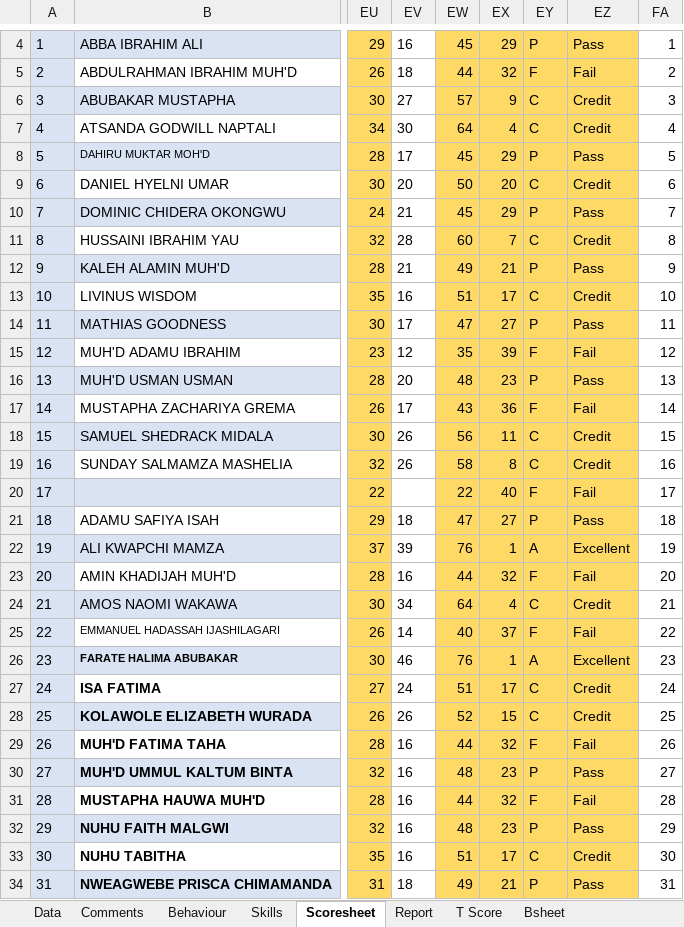
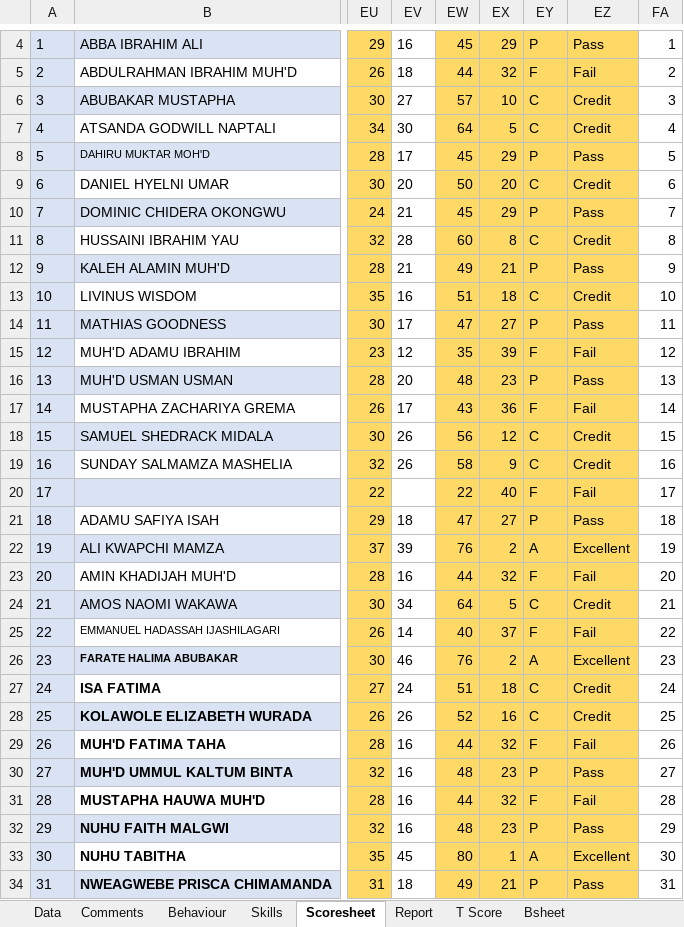
Before and after one commit to kobicdroid/RubyPortal, an Excel workbook: Report JSS 1G.xlsx, sheet Scoresheet, drawn as a sheet; only a part is shown, gaps mark what is left out; values as stored, in another font and other column widths than the file's, no borders; the diff covers the shown part only; the diff names each change by its address in the sheet, - before the commit and + after, or states it on an @@ line.

Commit message:
Add files via upload

```diff
--- a/Report JSS 1G.xlsx (sheet Scoresheet)
+++ b/Report JSS 1G.xlsx (sheet Scoresheet)
-EX6: 9
+EX6: 10
-EX7: 4
+EX7: 5
-EX11: 7
+EX11: 8
-EX13: 17
+EX13: 18
-EX18: 11
+EX18: 12
-EX19: 8
+EX19: 9
-EX22: 1
+EX22: 2
-EX24: 4
+EX24: 5
-EX26: 1
+EX26: 2
-EX27: 17
+EX27: 18
-EX28: 15
+EX28: 16
-EV33: 16
+EV33: 45
-EW33: 51
+EW33: 80
-EX33: 17
+EX33: 1
-EY33: C
+EY33: A
-EZ33: Credit
+EZ33: Excellent
```
Also changed, not shown: 7 edited cells elsewhere in this sheet, sheet Report, sheet Bsheet, charts or pictures.
